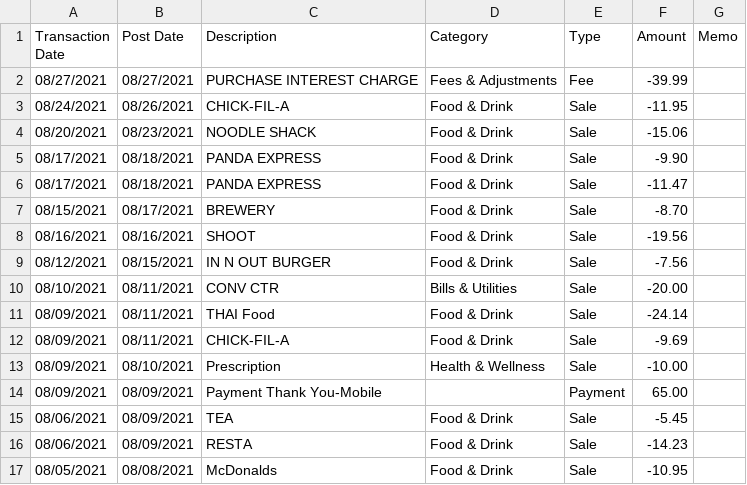
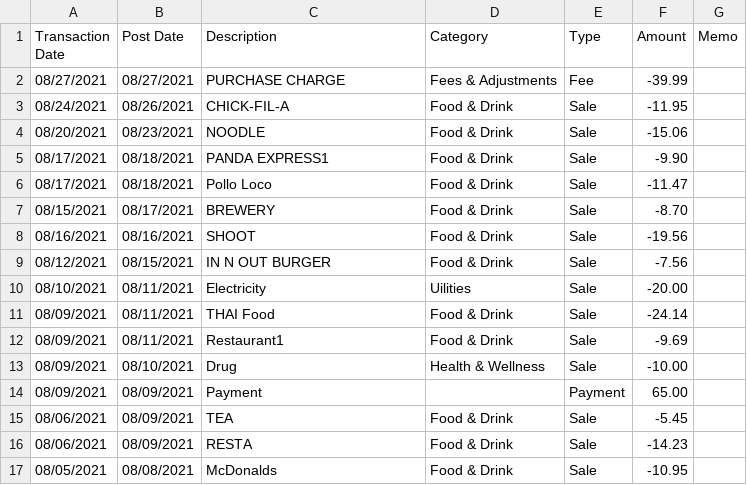
Before and after one commit to seakyith/BudgetTracker, a CSV file: creditcard.csv, drawn as a sheet.

Commit message:
Update creditcard.csv

```diff
--- a/creditcard.csv
+++ b/creditcard.csv
@@ -1,7 +1,7 @@
 Transaction Date,Post Date,Description,Category,Type,Amount,Memo
-08/27/2021,08/27/2021,PURCHASE INTEREST CHARGE,Fees & Adjustments,Fee,-39.99,
+08/27/2021,08/27/2021,PURCHASE CHARGE,Fees & Adjustments,Fee,-39.99,
 08/24/2021,08/26/2021,CHICK-FIL-A,Food & Drink,Sale,-11.95,
-08/20/2021,08/23/2021,NOODLE SHACK,Food & Drink,Sale,-15.06,
-08/17/2021,08/18/2021,PANDA EXPRESS,Food & Drink,Sale,-9.90,
-08/17/2021,08/18/2021,PANDA EXPRESS,Food & Drink,Sale,-11.47,
+08/20/2021,08/23/2021,NOODLE,Food & Drink,Sale,-15.06,
+08/17/2021,08/18/2021,PANDA EXPRESS1,Food & Drink,Sale,-9.90,
+08/17/2021,08/18/2021,Pollo Loco,Food & Drink,Sale,-11.47,
 08/15/2021,08/17/2021,BREWERY,Food & Drink,Sale,-8.70,
@@ -9,7 +9,7 @@ Transaction Date,Post Date,Description,Category,Type,Amount,Memo
 08/12/2021,08/15/2021,IN N OUT BURGER,Food & Drink,Sale,-7.56,
-08/10/2021,08/11/2021,CONV CTR,Bills & Utilities,Sale,-20.00,
+08/10/2021,08/11/2021,Electricity,Uilities,Sale,-20.00,
 08/09/2021,08/11/2021,THAI Food,Food & Drink,Sale,-24.14,
-08/09/2021,08/11/2021,CHICK-FIL-A,Food & Drink,Sale,-9.69,
-08/09/2021,08/10/2021,Prescription,Health & Wellness,Sale,-10.00,
-08/09/2021,08/09/2021,Payment Thank You-Mobile,,Payment,65.00,
+08/09/2021,08/11/2021,Restaurant1,Food & Drink,Sale,-9.69,
+08/09/2021,08/10/2021,Drug,Health & Wellness,Sale,-10.00,
+08/09/2021,08/09/2021,Payment,,Payment,65.00,
 08/06/2021,08/09/2021,TEA,Food & Drink,Sale,-5.45,
```
